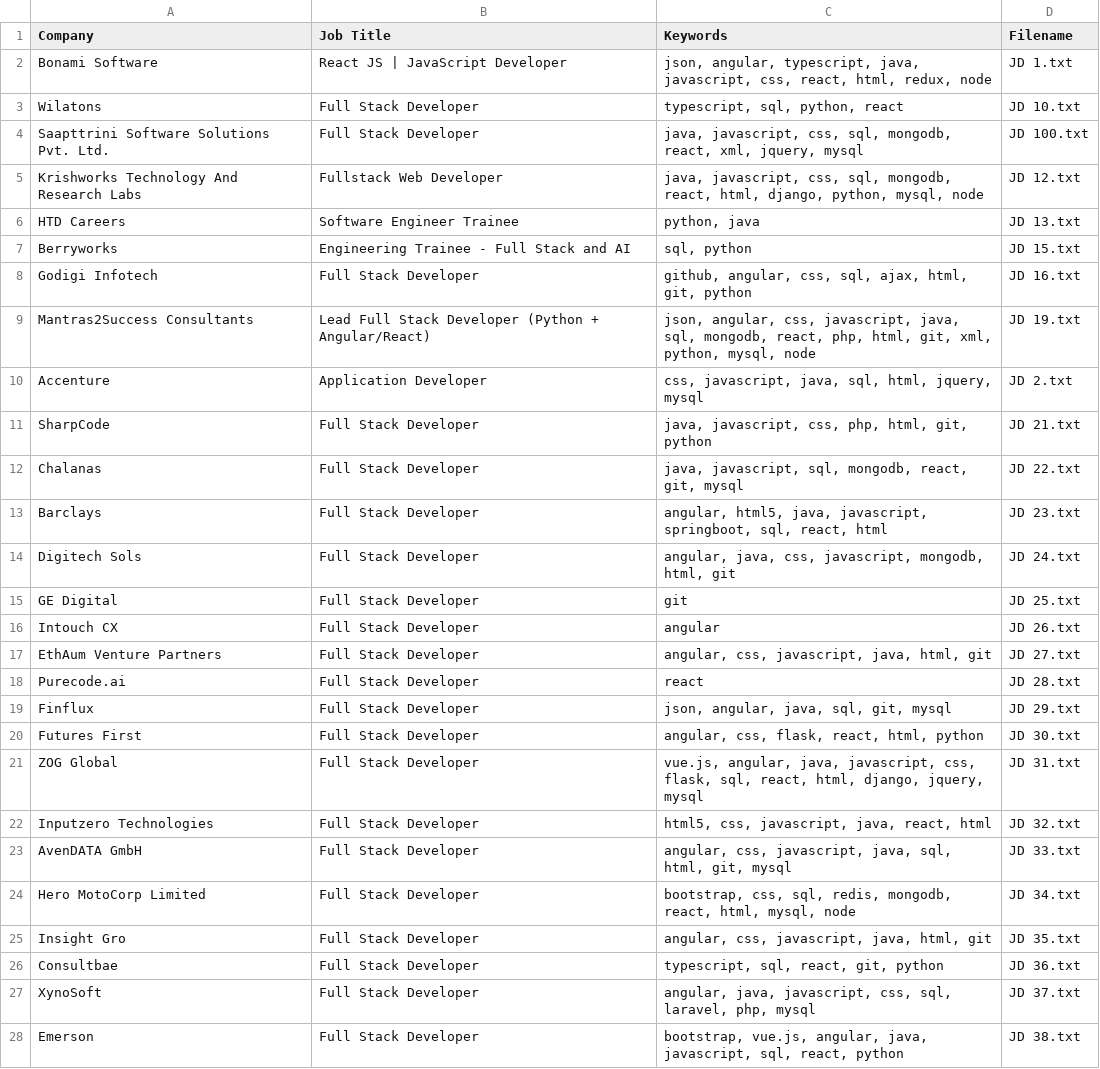
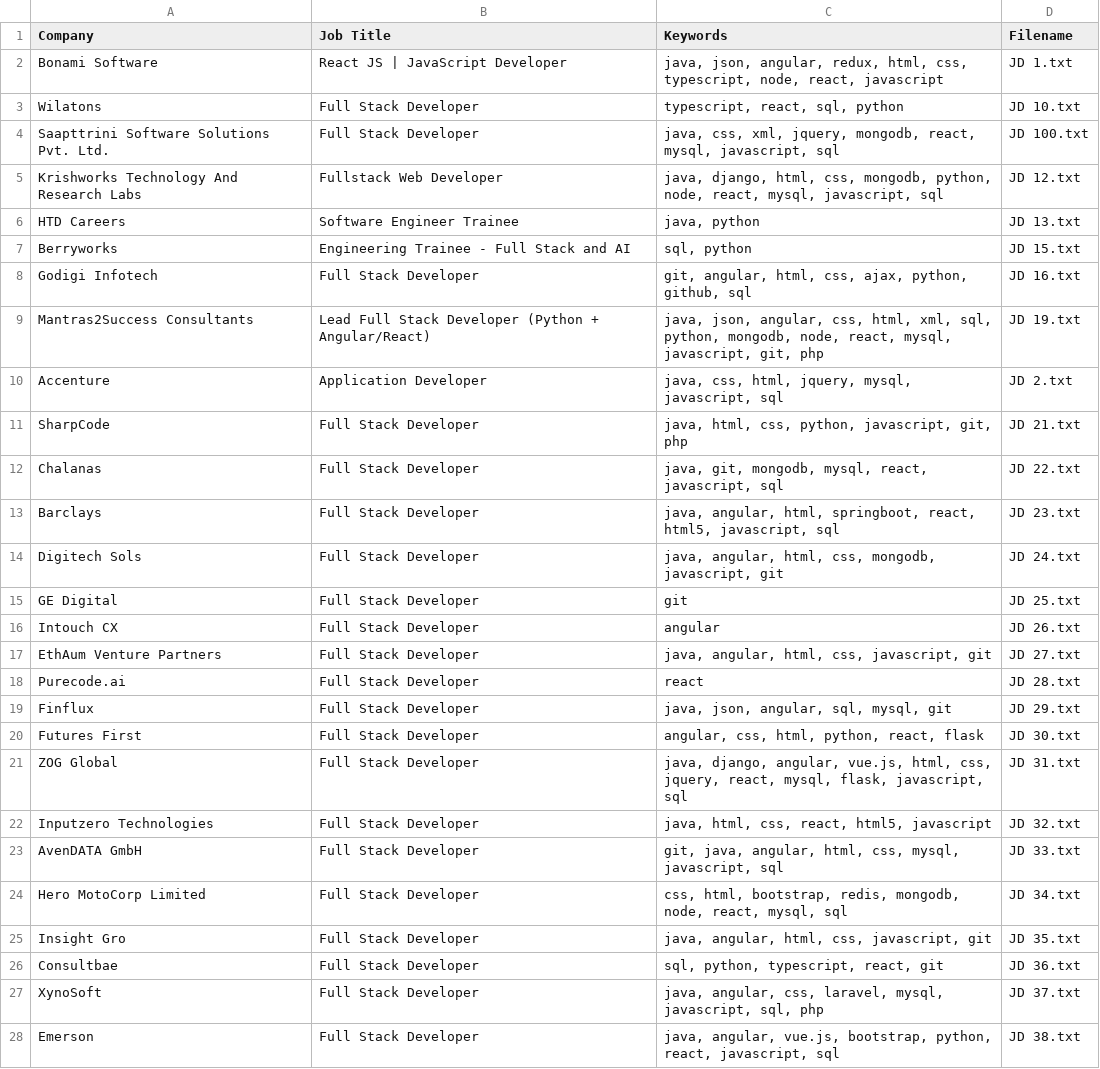
Before and after one commit to SuvarnaBhide/job_keyword_insights_backend, a CSV file: mapped_keywords_csvs/full_stack_developer_mapped_keywords.csv, drawn as a sheet; only a part is shown; the diff covers the shown part only.

```diff
--- a/mapped_keywords_csvs/full_stack_developer_mapped_keywords.csv
+++ b/mapped_keywords_csvs/full_stack_developer_mapped_keywords.csv
@@ -1,28 +1,28 @@
 Company,Job Title,Keywords,Filename
-Bonami Software,React JS | JavaScript Developer,"json, angular, typescript, java, javascript, css, react, html, redux, node",JD 1.txt
-Wilatons,Full Stack Developer,"typescript, sql, python, react",JD 10.txt
-Saapttrini Software Solutions Pvt. Ltd.,Full Stack Developer,"java, javascript, css, sql, mongodb, react, xml, jquery, mysql",JD 100.txt
-Krishworks Technology And Research Labs,Fullstack Web Developer,"java, javascript, css, sql, mongodb, react, html, django, python, mysql, node",JD 12.txt
-HTD Careers,Software Engineer Trainee,"python, java",JD 13.txt
+Bonami Software,React JS | JavaScript Developer,"java, json, angular, redux, html, css, typescript, node, react, javascript",JD 1.txt
+Wilatons,Full Stack Developer,"typescript, react, sql, python",JD 10.txt
+Saapttrini Software Solutions Pvt. Ltd.,Full Stack Developer,"java, css, xml, jquery, mongodb, react, mysql, javascript, sql",JD 100.txt
+Krishworks Technology And Research Labs,Fullstack Web Developer,"java, django, html, css, mongodb, python, node, react, mysql, javascript, sql",JD 12.txt
+HTD Careers,Software Engineer Trainee,"java, python",JD 13.txt
 Berryworks,Engineering Trainee - Full Stack and AI,"sql, python",JD 15.txt
-Godigi Infotech,Full Stack Developer,"github, angular, css, sql, ajax, html, git, python",JD 16.txt
-Mantras2Success Consultants,Lead Full Stack Developer (Python + Angular/React),"json, angular, css, javascript, java, sql, mongodb, react, php, html, git, xml, python, mysql, node",JD 19.txt
-Accenture,Application Developer,"css, javascript, java, sql, html, jquery, mysql",JD 2.txt
-SharpCode,Full Stack Developer,"java, javascript, css, php, html, git, python",JD 21.txt
-Chalanas,Full Stack Developer,"java, javascript, sql, mongodb, react, git, mysql",JD 22.txt
-Barclays,Full Stack Developer,"angular, html5, java, javascript, springboot, sql, react, html",JD 23.txt
-Digitech Sols,Full Stack Developer,"angular, java, css, javascript, mongodb, html, git",JD 24.txt
+Godigi Infotech,Full Stack Developer,"git, angular, html, css, ajax, python, github, sql",JD 16.txt
+Mantras2Success Consultants,Lead Full Stack Developer (Python + Angular/React),"java, json, angular, css, html, xml, sql, python, mongodb, node, react, mysql, javascript, git, php",JD 19.txt
+Accenture,Application Developer,"java, css, html, jquery, mysql, javascript, sql",JD 2.txt
+SharpCode,Full Stack Developer,"java, html, css, python, javascript, git, php",JD 21.txt
+Chalanas,Full Stack Developer,"java, git, mongodb, mysql, react, javascript, sql",JD 22.txt
+Barclays,Full Stack Developer,"java, angular, html, springboot, react, html5, javascript, sql",JD 23.txt
+Digitech Sols,Full Stack Developer,"java, angular, html, css, mongodb, javascript, git",JD 24.txt
 GE Digital,Full Stack Developer,git,JD 25.txt
 Intouch CX,Full Stack Developer,angular,JD 26.txt
-EthAum Venture Partners,Full Stack Developer,"angular, css, javascript, java, html, git",JD 27.txt
+EthAum Venture Partners,Full Stack Developer,"java, angular, html, css, javascript, git",JD 27.txt
 Purecode.ai,Full Stack Developer,react,JD 28.txt
-Finflux,Full Stack Developer,"json, angular, java, sql, git, mysql",JD 29.txt
-Futures First,Full Stack Developer,"angular, css, flask, react, html, python",JD 30.txt
-ZOG Global,Full Stack Developer,"vue.js, angular, java, javascript, css, flask, sql, react, html, django, jquery, mysql",JD 31.txt
-Inputzero Technologies,Full Stack Developer,"html5, css, javascript, java, react, html",JD 32.txt
-AvenDATA GmbH,Full Stack Developer,"angular, css, javascript, java, sql, html, git, mysql",JD 33.txt
-Hero MotoCorp Limited,Full Stack Developer,"bootstrap, css, sql, redis, mongodb, react, html, mysql, node",JD 34.txt
-Insight Gro,Full Stack Developer,"angular, css, javascript, java, html, git",JD 35.txt
-Consultbae,Full Stack Developer,"typescript, sql, react, git, python",JD 36.txt
-XynoSoft,Full Stack Developer,"angular, java, javascript, css, sql, laravel, php, mysql",JD 37.txt
-Emerson,Full Stack Developer,"bootstrap, vue.js, angular, java, javascript, sql, react, python",JD 38.txt
+Finflux,Full Stack Developer,"java, json, angular, sql, mysql, git",JD 29.txt
+Futures First,Full Stack Developer,"angular, css, html, python, react, flask",JD 30.txt
+ZOG Global,Full Stack Developer,"java, django, angular, vue.js, html, css, jquery, react, mysql, flask, javascript, sql",JD 31.txt
+Inputzero Technologies,Full Stack Developer,"java, html, css, react, html5, javascript",JD 32.txt
+AvenDATA GmbH,Full Stack Developer,"git, java, angular, html, css, mysql, javascript, sql",JD 33.txt
+Hero MotoCorp Limited,Full Stack Developer,"css, html, bootstrap, redis, mongodb, node, react, mysql, sql",JD 34.txt
+Insight Gro,Full Stack Developer,"java, angular, html, css, javascript, git",JD 35.txt
+Consultbae,Full Stack Developer,"sql, python, typescript, react, git",JD 36.txt
+XynoSoft,Full Stack Developer,"java, angular, css, laravel, mysql, javascript, sql, php",JD 37.txt
+Emerson,Full Stack Developer,"java, angular, vue.js, bootstrap, python, react, javascript, sql",JD 38.txt
```
Also changed, not shown: 60 edited cells elsewhere in this file, 1 other file.
